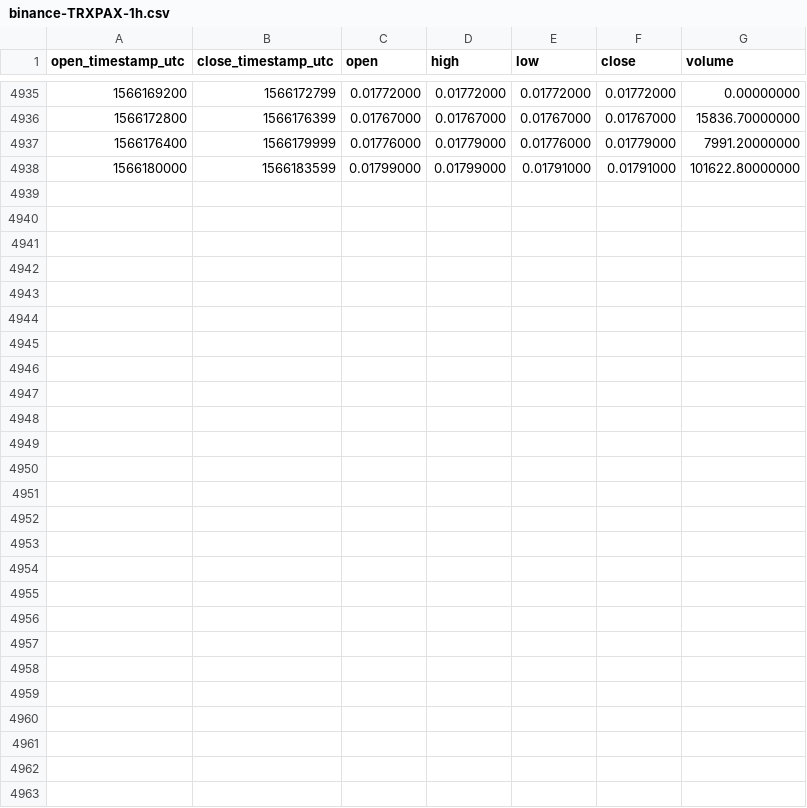
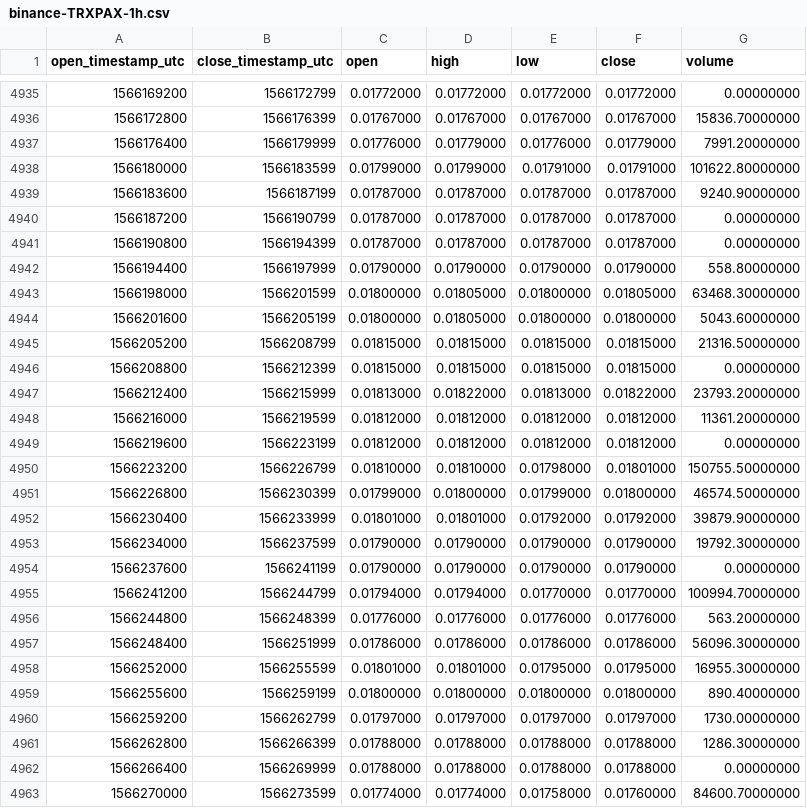
Before and after one commit to cryptobigbro/binance-TRXPAX, a CSV file: binance-TRXPAX-1h.csv, drawn as a sheet; only a part is shown, gaps mark what is left out.

Commit message:
Update OHLCV data.

```diff
--- a/binance-TRXPAX-1h.csv
+++ b/binance-TRXPAX-1h.csv
@@ -4938 +4938,26 @@ open_timestamp_utc,close_timestamp_utc,open,high,low,close,volume
 1566180000,1566183599,0.01799000,0.01799000,0.01791000,0.01791000,101622.80000000
+1566183600,1566187199,0.01787000,0.01787000,0.01787000,0.01787000,9240.90000000
+1566187200,1566190799,0.01787000,0.01787000,0.01787000,0.01787000,0.00000000
+1566190800,1566194399,0.01787000,0.01787000,0.01787000,0.01787000,0.00000000
+1566194400,1566197999,0.01790000,0.01790000,0.01790000,0.01790000,558.80000000
+1566198000,1566201599,0.01800000,0.01805000,0.01800000,0.01805000,63468.30000000
+1566201600,1566205199,0.01800000,0.01805000,0.01800000,0.01800000,5043.60000000
+1566205200,1566208799,0.01815000,0.01815000,0.01815000,0.01815000,21316.50000000
+1566208800,1566212399,0.01815000,0.01815000,0.01815000,0.01815000,0.00000000
+1566212400,1566215999,0.01813000,0.01822000,0.01813000,0.01822000,23793.20000000
+1566216000,1566219599,0.01812000,0.01812000,0.01812000,0.01812000,11361.20000000
+1566219600,1566223199,0.01812000,0.01812000,0.01812000,0.01812000,0.00000000
+1566223200,1566226799,0.01810000,0.01810000,0.01798000,0.01801000,150755.50000000
+1566226800,1566230399,0.01799000,0.01800000,0.01799000,0.01800000,46574.50000000
+1566230400,1566233999,0.01801000,0.01801000,0.01792000,0.01792000,39879.90000000
+1566234000,1566237599,0.01790000,0.01790000,0.01790000,0.01790000,19792.30000000
+1566237600,1566241199,0.01790000,0.01790000,0.01790000,0.01790000,0.00000000
+1566241200,1566244799,0.01794000,0.01794000,0.01770000,0.01770000,100994.70000000
+1566244800,1566248399,0.01776000,0.01776000,0.01776000,0.01776000,563.20000000
+1566248400,1566251999,0.01786000,0.01786000,0.01786000,0.01786000,56096.30000000
+1566252000,1566255599,0.01801000,0.01801000,0.01795000,0.01795000,16955.30000000
+1566255600,1566259199,0.01800000,0.01800000,0.01800000,0.01800000,890.40000000
+1566259200,1566262799,0.01797000,0.01797000,0.01797000,0.01797000,1730.00000000
+1566262800,1566266399,0.01788000,0.01788000,0.01788000,0.01788000,1286.30000000
+1566266400,1566269999,0.01788000,0.01788000,0.01788000,0.01788000,0.00000000
+1566270000,1566273599,0.01774000,0.01774000,0.01758000,0.01760000,84600.70000000
```
Also changed, not shown: binance-TRXPAX-1d.csv.
